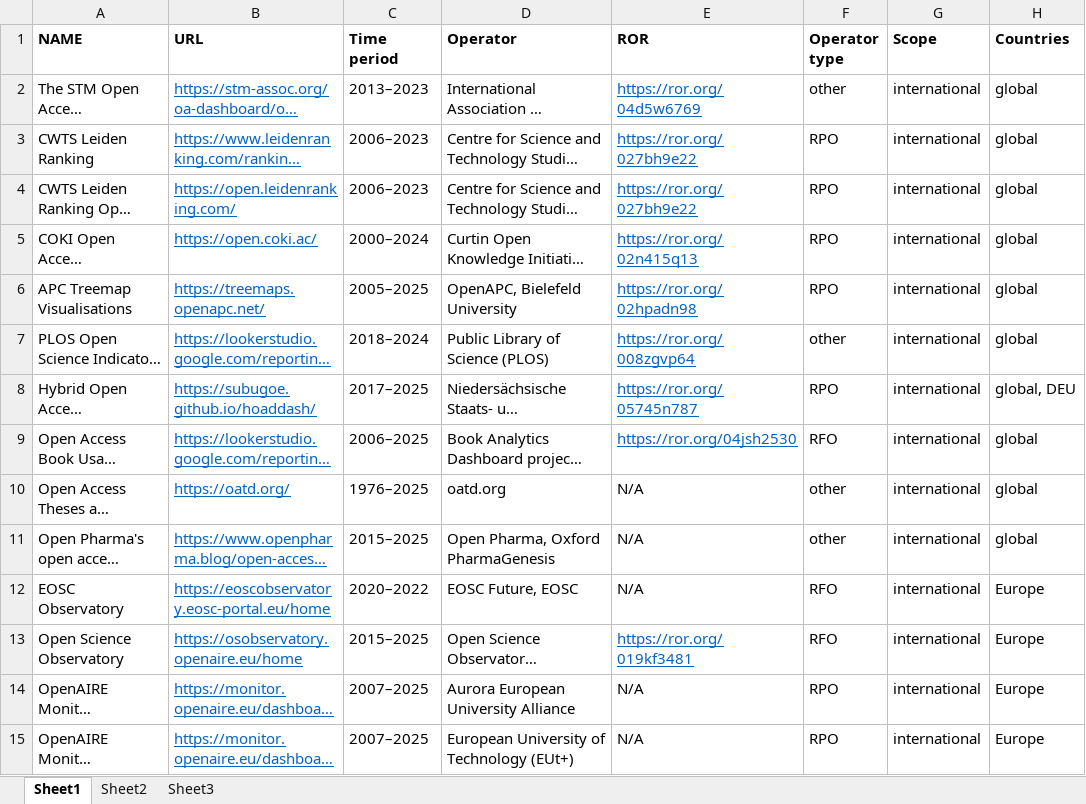
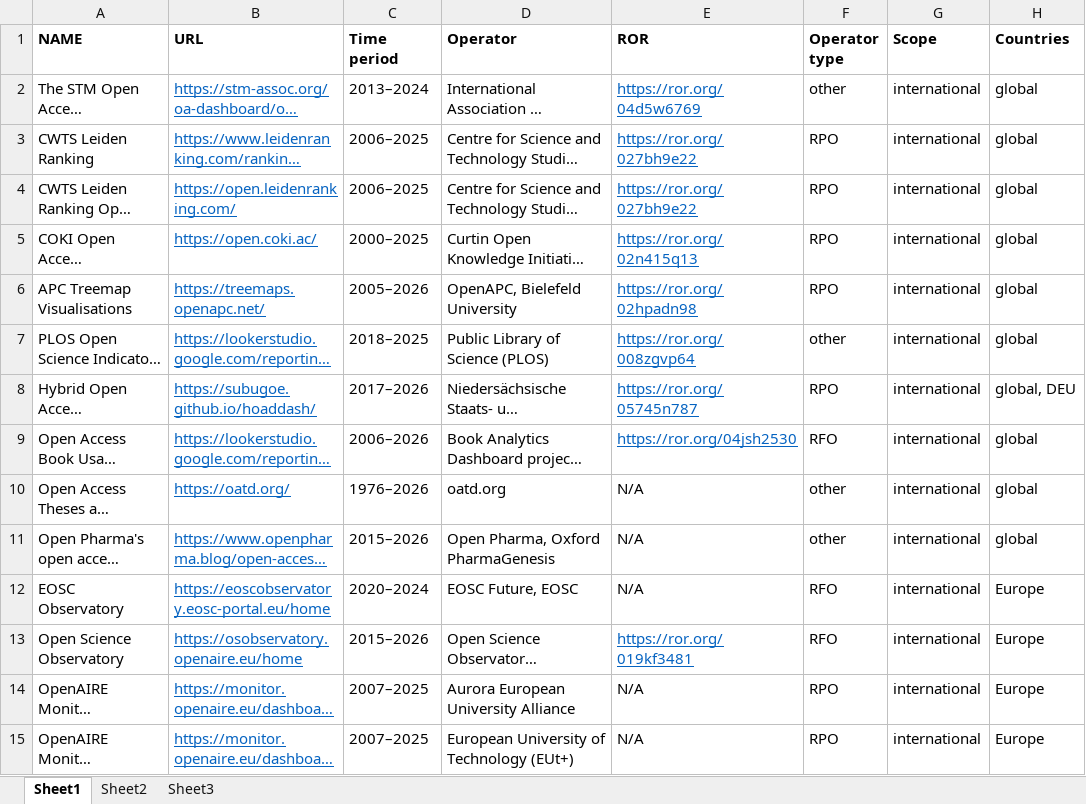
Before and after one commit to oa-datenpraxis/oa-datenpraxis.github.io, an Excel workbook: files/Dashboards_Website.xlsx, sheet Sheet1, drawn as a sheet; only a part is shown; long unchanged cells end in …; values as stored, in another font and other column widths than the file's, no borders; the diff covers the shown part only; the diff names each change by its address in the sheet, - before the commit and + after, or states it on an @@ line.

Commit message:
Add files via upload

```diff
--- a/files/Dashboards_Website.xlsx (sheet Sheet1)
+++ b/files/Dashboards_Website.xlsx (sheet Sheet1)
-C2 (Time period): 2013–2023
+C2 (Time period): 2013–2024
-C3:C4 (Time period): 2006–2023
+C3:C4 (Time period): 2006–2025
-C5 (Time period): 2000–2024
+C5 (Time period): 2000–2025
-C6 (Time period): 2005–2025
+C6 (Time period): 2005–2026
-C7 (Time period): 2018–2024
+C7 (Time period): 2018–2025
-C8 (Time period): 2017–2025
+C8 (Time period): 2017–2026
-C9 (Time period): 2006–2025
+C9 (Time period): 2006–2026
-C10 (Time period): 1976–2025
+C10 (Time period): 1976–2026
-C11 (Time period): 2015–2025
+C11 (Time period): 2015–2026
-C12 (Time period): 2020–2022
+C12 (Time period): 2020–2024
-C13 (Time period): 2015–2025
+C13 (Time period): 2015–2026
```
Also changed, not shown: 41 edited cells elsewhere in this sheet.
